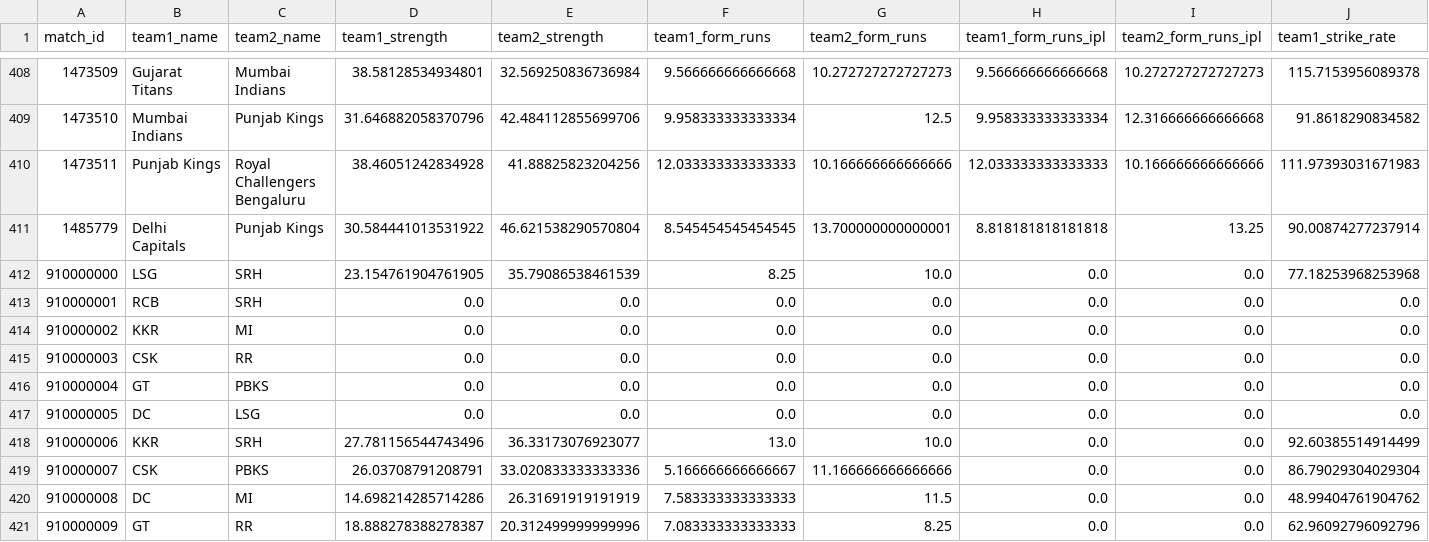
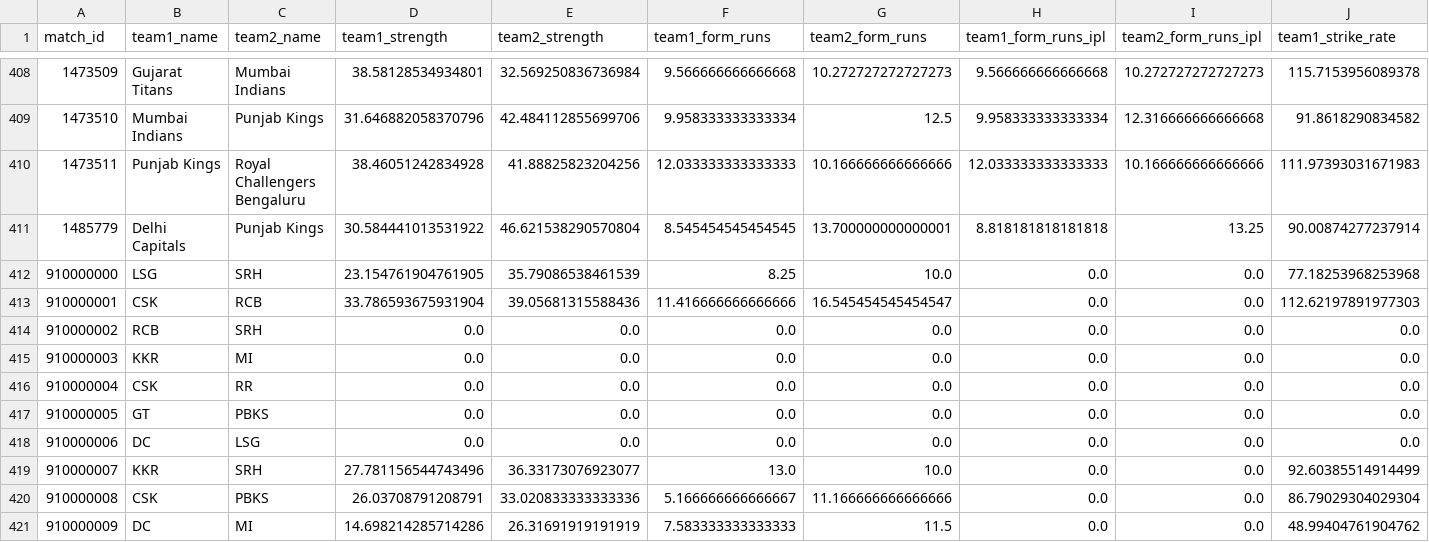
Before and after one commit to Jaymehta45/Sabermetric-IPL-Prediction-, a CSV file: data/processed/match_training_dataset.csv, drawn as a sheet; only a part is shown, gaps mark what is left out; the shorter side is filled out with more unchanged rows; addresses are those after the commit; rows hold the shown columns only; the diff names each change by its address in the sheet, - before the commit and + after, or states it on an @@ line.

```diff
--- a/data/processed/match_training_dataset.csv
+++ b/data/processed/match_training_dataset.csv
+row 413: 910000001 | CSK | RCB | 33.786593675931904 | 39.05681315588436 | 11.416666666666666 | 16.545454545454547 | 0.0 | 0.0 | 112.62197891977303
@@ column A (match_id) renumbered from row 414 down @@
```
Also changed, not shown: 9 other files.
